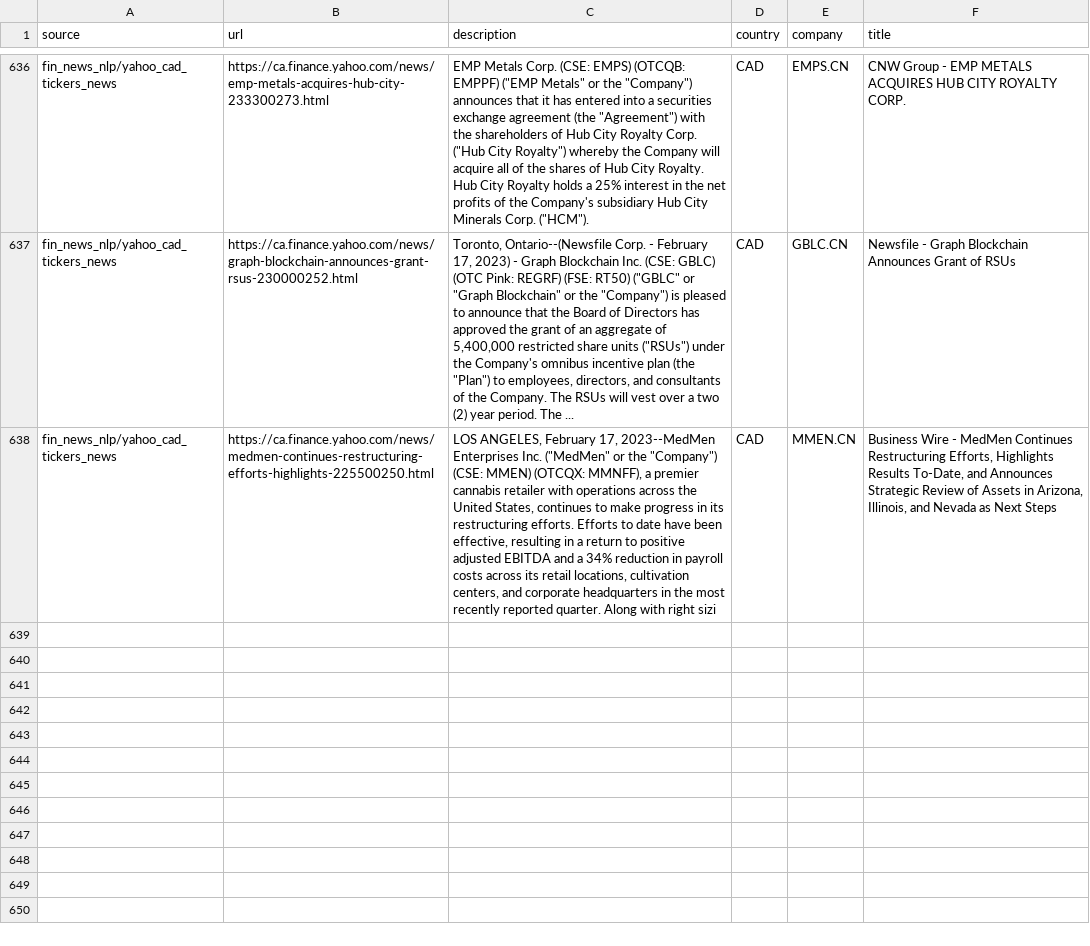
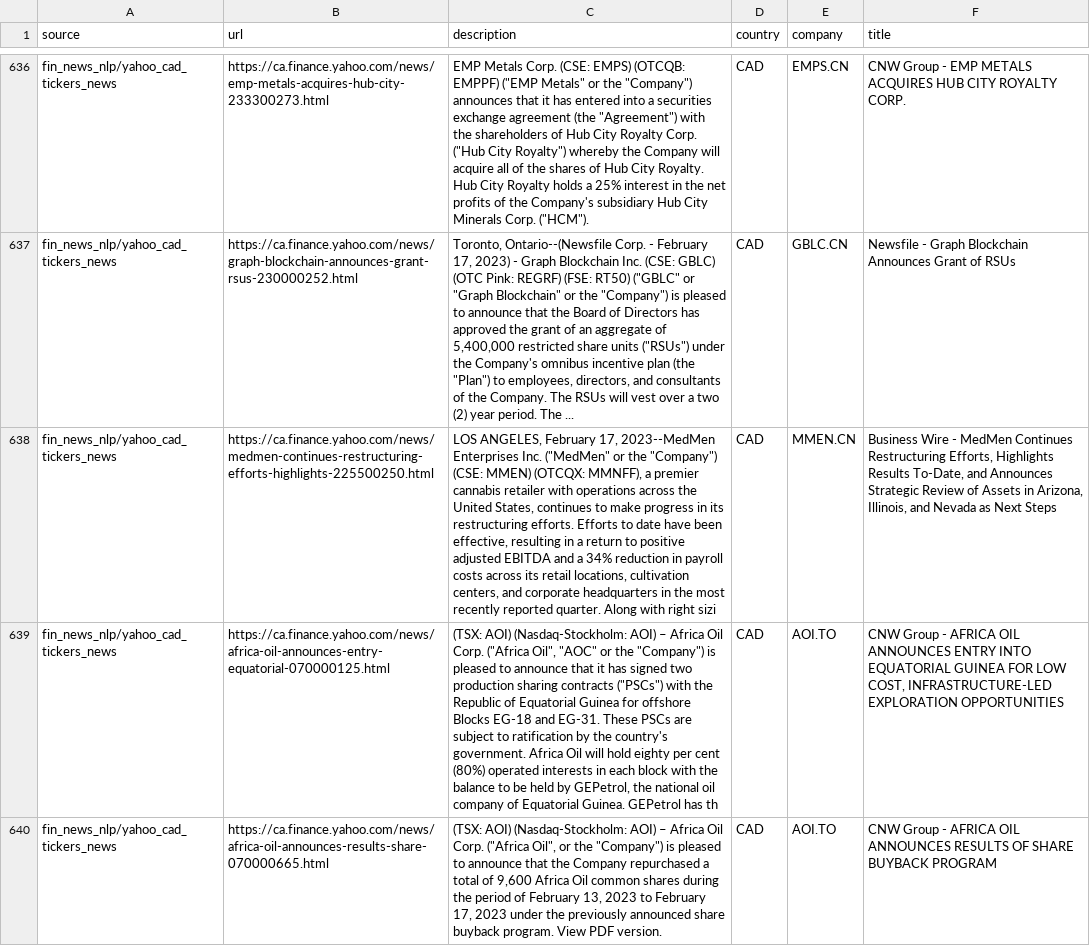
Before and after one commit to dli-invest/reccomendation-engine, a CSV file: ref/training/2023-02-20.csv, drawn as a sheet; only a part is shown, gaps mark what is left out; the diff names each change by its address in the sheet, - before the commit and + after, or states it on an @@ line.

```diff
--- a/ref/training/2023-02-20.csv
+++ b/ref/training/2023-02-20.csv
+row 639: fin_news_nlp/yahoo_cad_tickers_news | https://ca.finance.yahoo.com/news/africa-oil-announces-entry-equatorial-070000125.html | (TSX: AOI) (Nasdaq-Stockholm: AOI) – Africa Oil Corp. ("Africa Oil", "AOC" or the "Company") is pleased to announce that it has signed two production sharing contracts ("PSCs") with the Republic of Equatorial Guinea for offshore Blocks EG-18 and EG-31. These PSCs are subject to ratification by the country's government. Africa Oil will hold eighty per cent (80%) operated interests in each block with the balance to be held by GEPetrol, the national oil company of Equatorial Guinea. GEPetrol has th | CAD | AOI.TO | CNW Group - AFRICA OIL ANNOUNCES ENTRY INTO EQUATORIAL GUINEA FOR LOW COST, INFRASTRUCTURE-LED EXPLORATION OPPORTUNITIES
+row 640: fin_news_nlp/yahoo_cad_tickers_news | https://ca.finance.yahoo.com/news/africa-oil-announces-results-share-070000665.html | (TSX: AOI) (Nasdaq-Stockholm: AOI) – Africa Oil Corp. ("Africa Oil", or the "Company") is pleased to announce that the Company repurchased a total of 9,600 Africa Oil common shares during the period of February 13, 2023 to February 17, 2023 under the previously announced share buyback program. View PDF version. | CAD | AOI.TO | CNW Group - AFRICA OIL ANNOUNCES RESULTS OF SHARE BUYBACK PROGRAM
```
Also changed, not shown: 1 other file.
